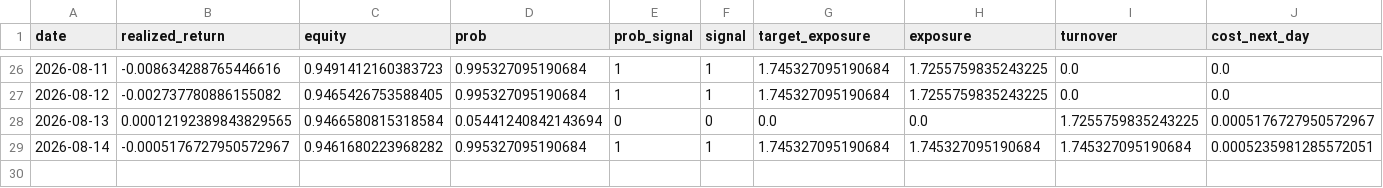
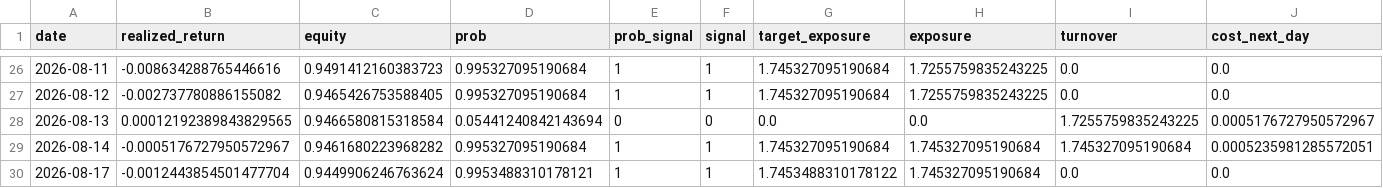
Before and after one commit to axt-22/fx-paper-trader1, a CSV file: docs/data/trade_log.csv, drawn as a sheet; only a part is shown, gaps mark what is left out; rows hold the shown columns only; the diff names each change by its address in the sheet, - before the commit and + after, or states it on an @@ line.

```diff
--- a/docs/data/trade_log.csv
+++ b/docs/data/trade_log.csv
+row 30: 2026-08-17 | -0.0012443854501477704 | 0.9449906246763624 | 0.9953488310178121 | 1 | 1 | 1.7453488310178122 | 1.745327095190684 | 0.0 | 0.0
```
Also changed, not shown: 2 other files.
